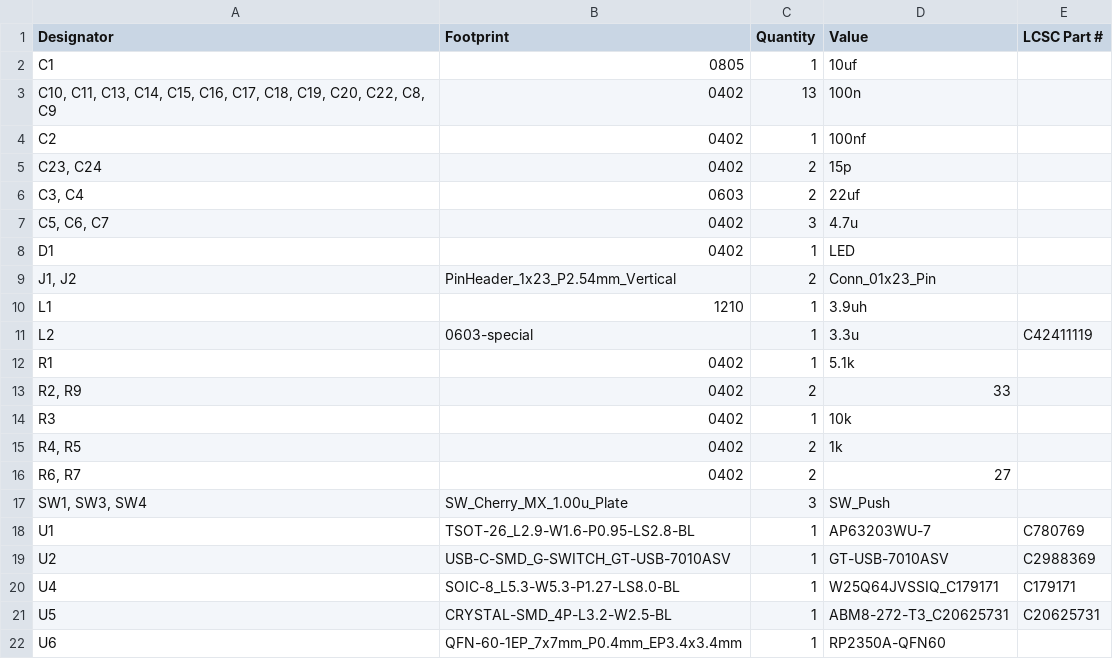
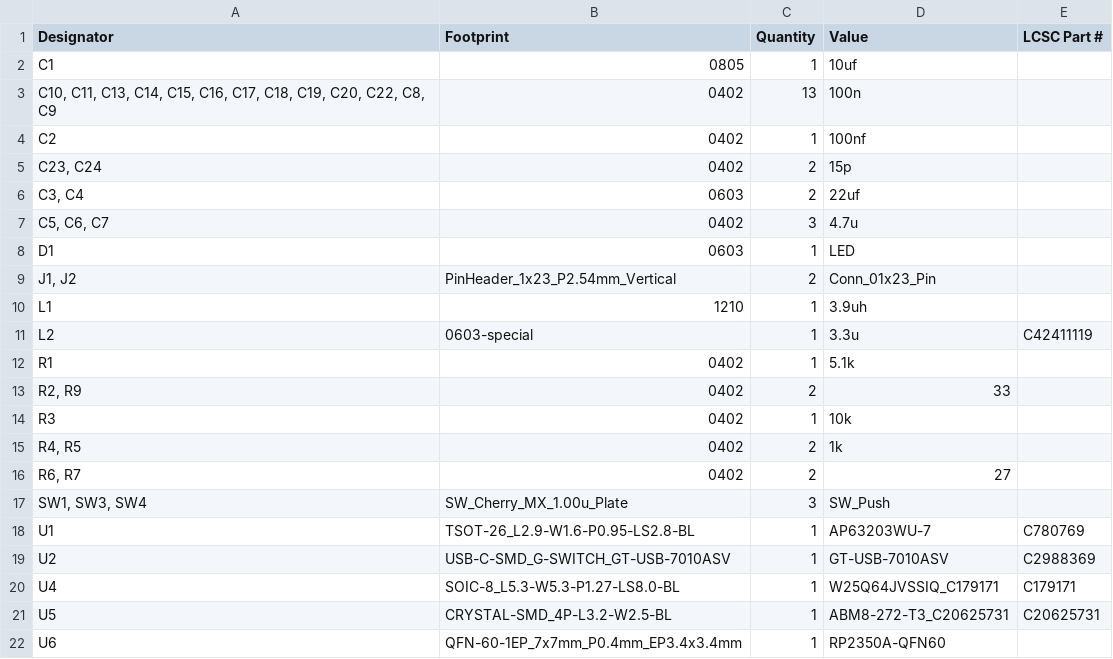
Before and after one commit to espcaa/clicky-devboard, a CSV file: kicad/production/bom.csv, drawn as a sheet.

```diff
--- a/kicad/production/bom.csv
+++ b/kicad/production/bom.csv
@@ -7,3 +7,3 @@ C2,0402,1,100nf,
 "C5, C6, C7",0402,3,4.7u,
-D1,0402,1,LED,
+D1,0603,1,LED,
 "J1, J2",PinHeader_1x23_P2.54mm_Vertical,2,Conn_01x23_Pin,
```
Also changed, not shown: kicad/production/designators.csv, kicad/production/positions.csv, 19 other files.
